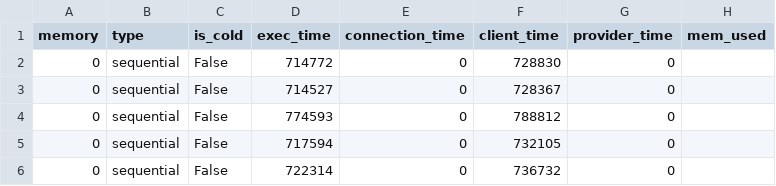
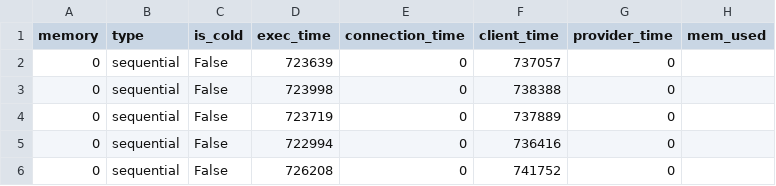
Before and after one commit to saoirse077/Wallet-VMPL, a CSV file: Benchmarks/SeBS_analysis/results/wallet_warm_cow_prealloc/110.dynamic-html/perf-cost/result.csv, drawn as a sheet.

Commit message:
Update wallet lukewarm results for 110 and 411

```diff
--- a/Benchmarks/SeBS_analysis/results/wallet_warm_cow_prealloc/110.dynamic-html/perf-cost/result.csv
+++ b/Benchmarks/SeBS_analysis/results/wallet_warm_cow_prealloc/110.dynamic-html/perf-cost/result.csv
@@ -1,6 +1,6 @@
 memory,type,is_cold,exec_time,connection_time,client_time,provider_time,mem_used
-0,sequential,False,714772,0,728830,0,
-0,sequential,False,714527,0,728367,0,
-0,sequential,False,774593,0,788812,0,
-0,sequential,False,717594,0,732105,0,
-0,sequential,False,722314,0,736732,0,
+0,sequential,False,723639,0,737057,0,
+0,sequential,False,723998,0,738388,0,
+0,sequential,False,723719,0,737889,0,
+0,sequential,False,722994,0,736416,0,
+0,sequential,False,726208,0,741752,0,
```
Also changed, not shown: 8 other files.
